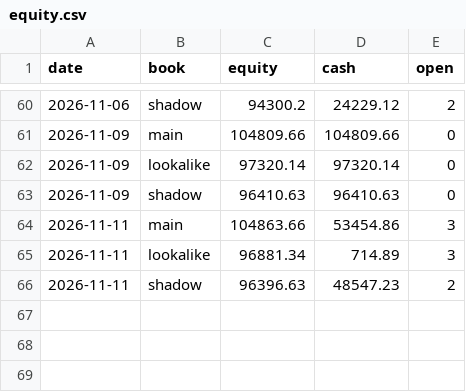
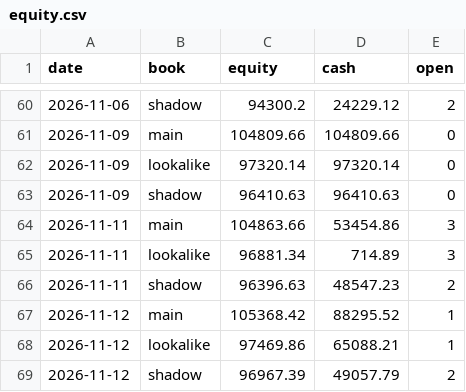
Before and after one commit to SiddhantAnand/stocks-paper-trader, a CSV file: data/paper/equity.csv, drawn as a sheet; only a part is shown, gaps mark what is left out.

```diff
--- a/data/paper/equity.csv
+++ b/data/paper/equity.csv
@@ -66 +66,4 @@ date,book,equity,cash,open
 2026-11-11,shadow,96396.63,48547.23,2
+2026-11-12,main,105368.42,88295.52,1
+2026-11-12,lookalike,97469.86,65088.21,1
+2026-11-12,shadow,96967.39,49057.79,2
```
Also changed, not shown: data/paper/trades.csv, 7 other files.
